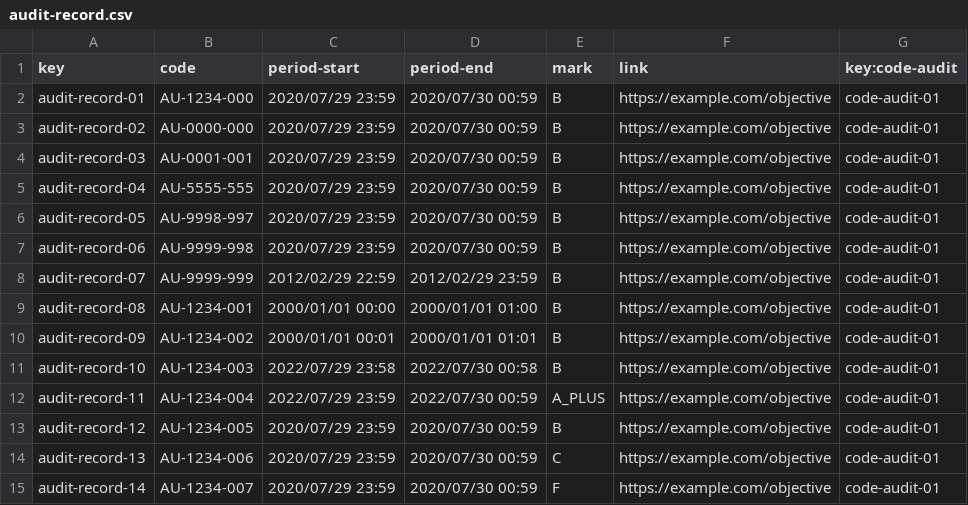
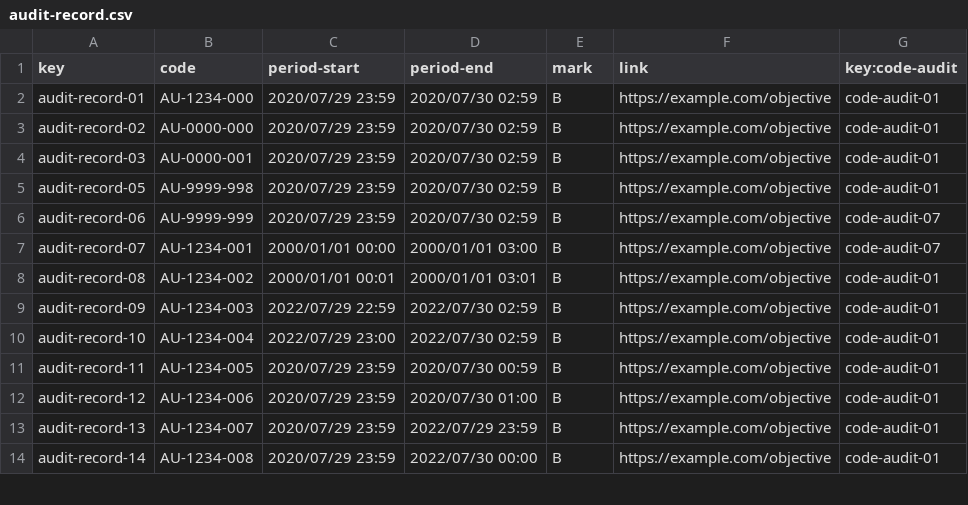
Before and after one commit to JesusFern/Acme-SF-D04, a CSV file: src/main/webapp/WEB-INF/resources/sample-data/audit-record.csv, drawn as a sheet; only a part is shown; the diff covers the shown part only.

Commit message:
Auditrecord csv

```diff
--- a/src/main/webapp/WEB-INF/resources/sample-data/audit-record.csv
+++ b/src/main/webapp/WEB-INF/resources/sample-data/audit-record.csv
@@ -1,15 +1,14 @@
 key,code,period-start,period-end,mark,link,key:code-audit
-audit-record-01,AU-1234-000,2020/07/29 23:59,2020/07/30 00:59,B,https://example.com/objective,code-audit-01
-audit-record-02,AU-0000-000,2020/07/29 23:59,2020/07/30 00:59,B,https://example.com/objective,code-audit-01
-audit-record-03,AU-0001-001,2020/07/29 23:59,2020/07/30 00:59,B,https://example.com/objective,code-audit-01
-audit-record-04,AU-5555-555,2020/07/29 23:59,2020/07/30 00:59,B,https://example.com/objective,code-audit-01
-audit-record-05,AU-9998-997,2020/07/29 23:59,2020/07/30 00:59,B,https://example.com/objective,code-audit-01
-audit-record-06,AU-9999-998,2020/07/29 23:59,2020/07/30 00:59,B,https://example.com/objective,code-audit-01
-audit-record-07,AU-9999-999,2012/02/29 22:59,2012/02/29 23:59,B,https://example.com/objective,code-audit-01
-audit-record-08,AU-1234-001,2000/01/01 00:00,2000/01/01 01:00,B,https://example.com/objective,code-audit-01
-audit-record-09,AU-1234-002,2000/01/01 00:01,2000/01/01 01:01,B,https://example.com/objective,code-audit-01
-audit-record-10,AU-1234-003,2022/07/29 23:58,2022/07/30 00:58,B,https://example.com/objective,code-audit-01
-audit-record-11,AU-1234-004,2022/07/29 23:59,2022/07/30 00:59,A_PLUS,https://example.com/objective,code-audit-01
-audit-record-12,AU-1234-005,2020/07/29 23:59,2020/07/30 00:59,B,https://example.com/objective,code-audit-01
-audit-record-13,AU-1234-006,2020/07/29 23:59,2020/07/30 00:59,C,https://example.com/objective,code-audit-01
-audit-record-14,AU-1234-007,2020/07/29 23:59,2020/07/30 00:59,F,https://example.com/objective,code-audit-01
+audit-record-01,AU-1234-000,2020/07/29 23:59,2020/07/30 02:59,B,https://example.com/objective,code-audit-01
+audit-record-02,AU-0000-000,2020/07/29 23:59,2020/07/30 02:59,B,https://example.com/objective,code-audit-01
+audit-record-03,AU-0000-001,2020/07/29 23:59,2020/07/30 02:59,B,https://example.com/objective,code-audit-01
+audit-record-05,AU-9999-998,2020/07/29 23:59,2020/07/30 02:59,B,https://example.com/objective,code-audit-01
+audit-record-06,AU-9999-999,2020/07/29 23:59,2020/07/30 02:59,B,https://example.com/objective,code-audit-07
+audit-record-07,AU-1234-001,2000/01/01 00:00,2000/01/01 03:00,B,https://example.com/objective,code-audit-07
+audit-record-08,AU-1234-002,2000/01/01 00:01,2000/01/01 03:01,B,https://example.com/objective,code-audit-01
+audit-record-09,AU-1234-003,2022/07/29 22:59,2022/07/30 02:59,B,https://example.com/objective,code-audit-01
+audit-record-10,AU-1234-004,2022/07/29 23:00,2022/07/30 02:59,B,https://example.com/objective,code-audit-01
+audit-record-11,AU-1234-005,2020/07/29 23:59,2020/07/30 00:59,B,https://example.com/objective,code-audit-01
+audit-record-12,AU-1234-006,2020/07/29 23:59,2020/07/30 01:00,B,https://example.com/objective,code-audit-01
+audit-record-13,AU-1234-007,2020/07/29 23:59,2022/07/29 23:59,B,https://example.com/objective,code-audit-01
+audit-record-14,AU-1234-008,2020/07/29 23:59,2022/07/30 00:00,B,https://example.com/objective,code-audit-01
```
Also changed, not shown: 8 added rows and 6 edited cells elsewhere in this file, 5 other files.
